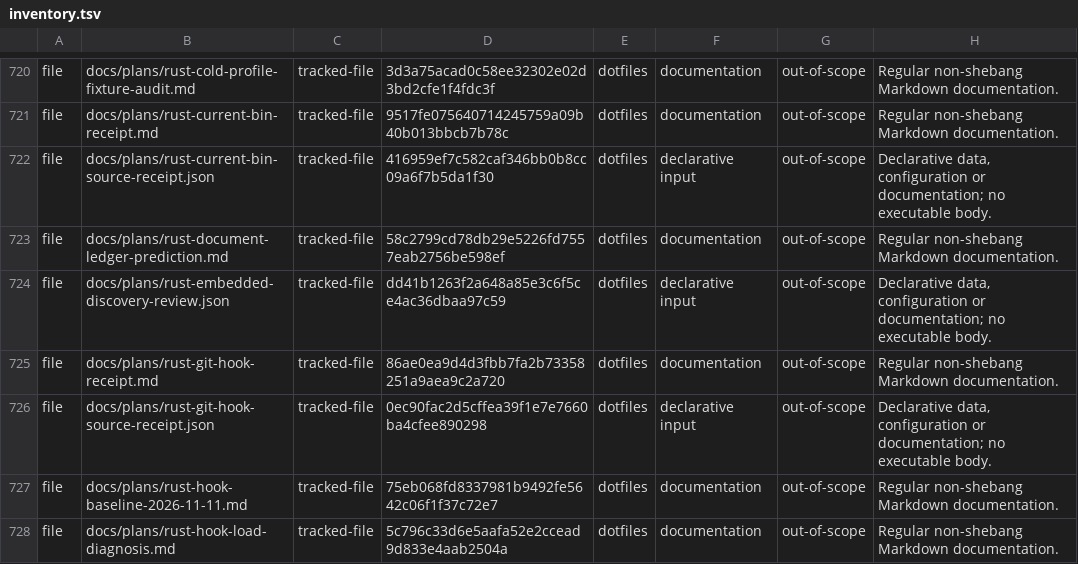
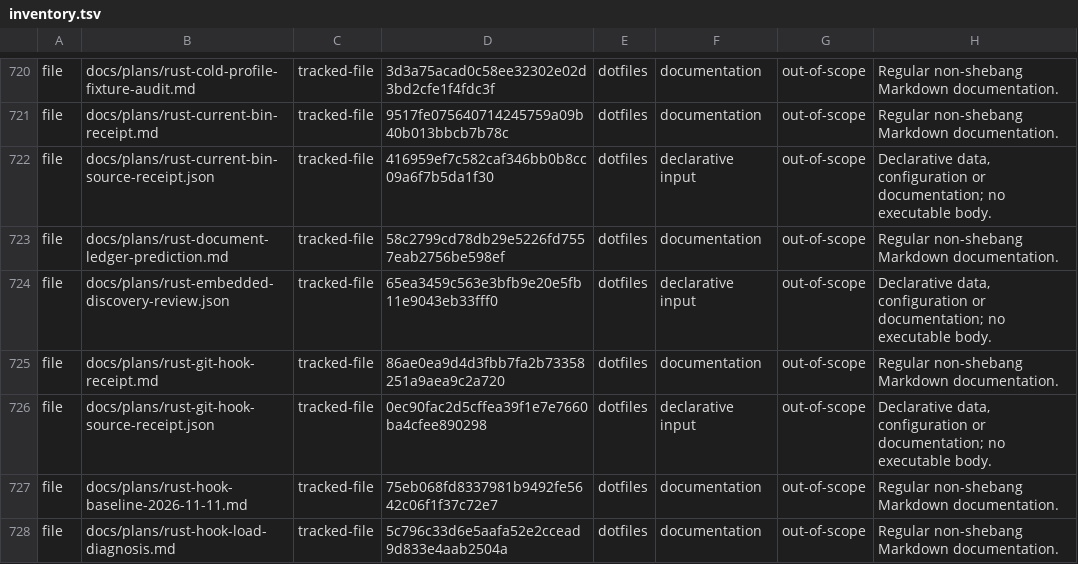
Before and after one commit to fyodoriv/dotfiles, a TSV file: rust/migration-inventory/inventory.tsv, drawn as a sheet; only a part is shown, gaps mark what is left out.

```diff
--- a/rust/migration-inventory/inventory.tsv
+++ b/rust/migration-inventory/inventory.tsv
@@ -723,3 +723,3 @@ file	docs/plans/rust-current-bin-source-receipt.json	tracked-file	416959ef7c582c
 file	docs/plans/rust-document-ledger-prediction.md	tracked-file	58c2799cd78db29e5226fd7557eab2756be598ef	dotfiles	documentation	out-of-scope	Regular non-shebang Markdown documentation.
-file	docs/plans/rust-embedded-discovery-review.json	tracked-file	dd41b1263f2a648a85e3c6f5ce4ac36dbaa97c59	dotfiles	declarative input	out-of-scope	Declarative data, configuration or documentation; no executable body.
+file	docs/plans/rust-embedded-discovery-review.json	tracked-file	65ea3459c563e3bfb9e20e5fb11e9043eb33fff0	dotfiles	declarative input	out-of-scope	Declarative data, configuration or documentation; no executable body.
 file	docs/plans/rust-git-hook-receipt.md	tracked-file	86ae0ea9d4d3fbb7fa2b73358251a9aea9c2a720	dotfiles	documentation	out-of-scope	Regular non-shebang Markdown documentation.
```
Also changed, not shown: rust/migration-inventory/observations.tsv.
